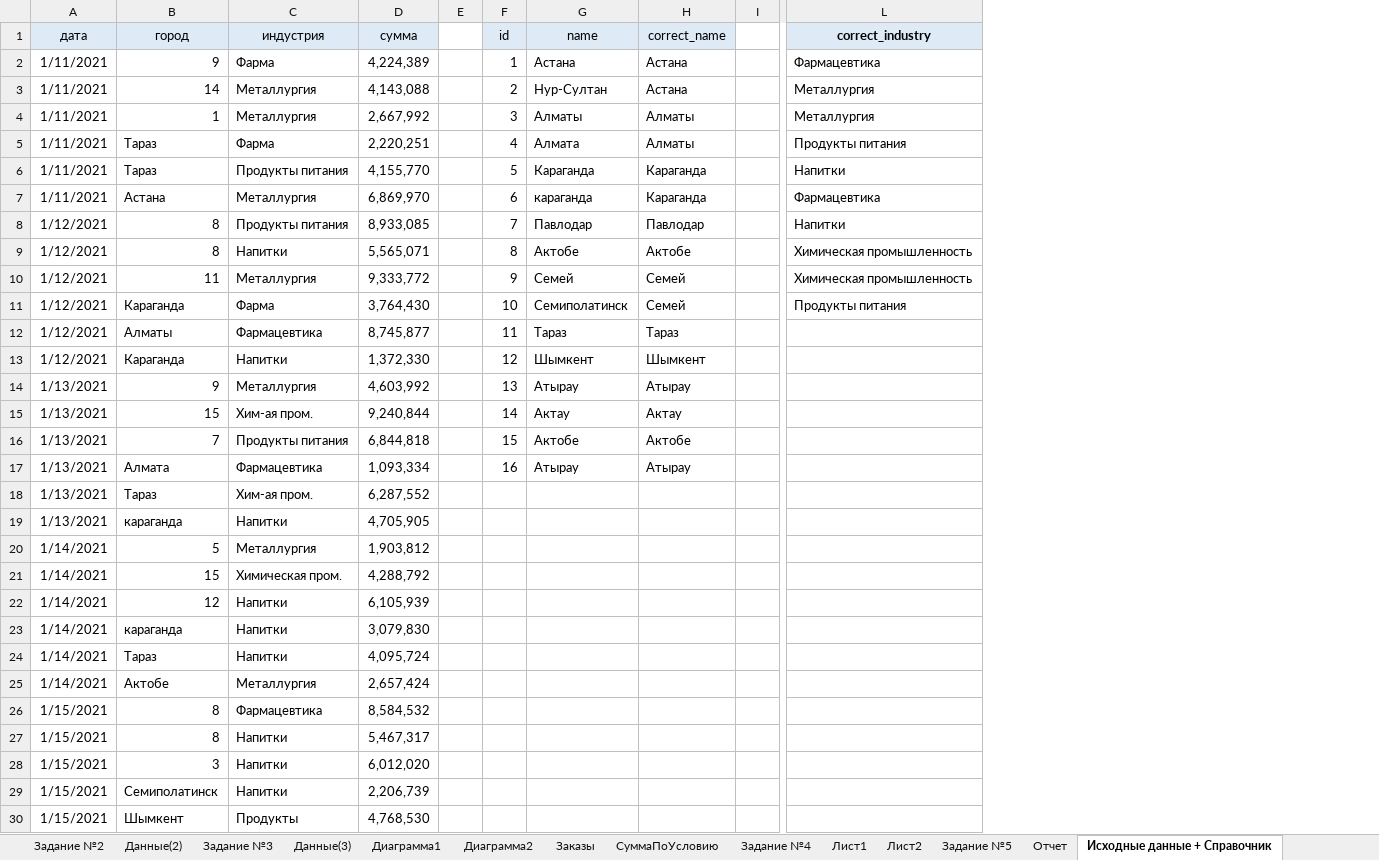
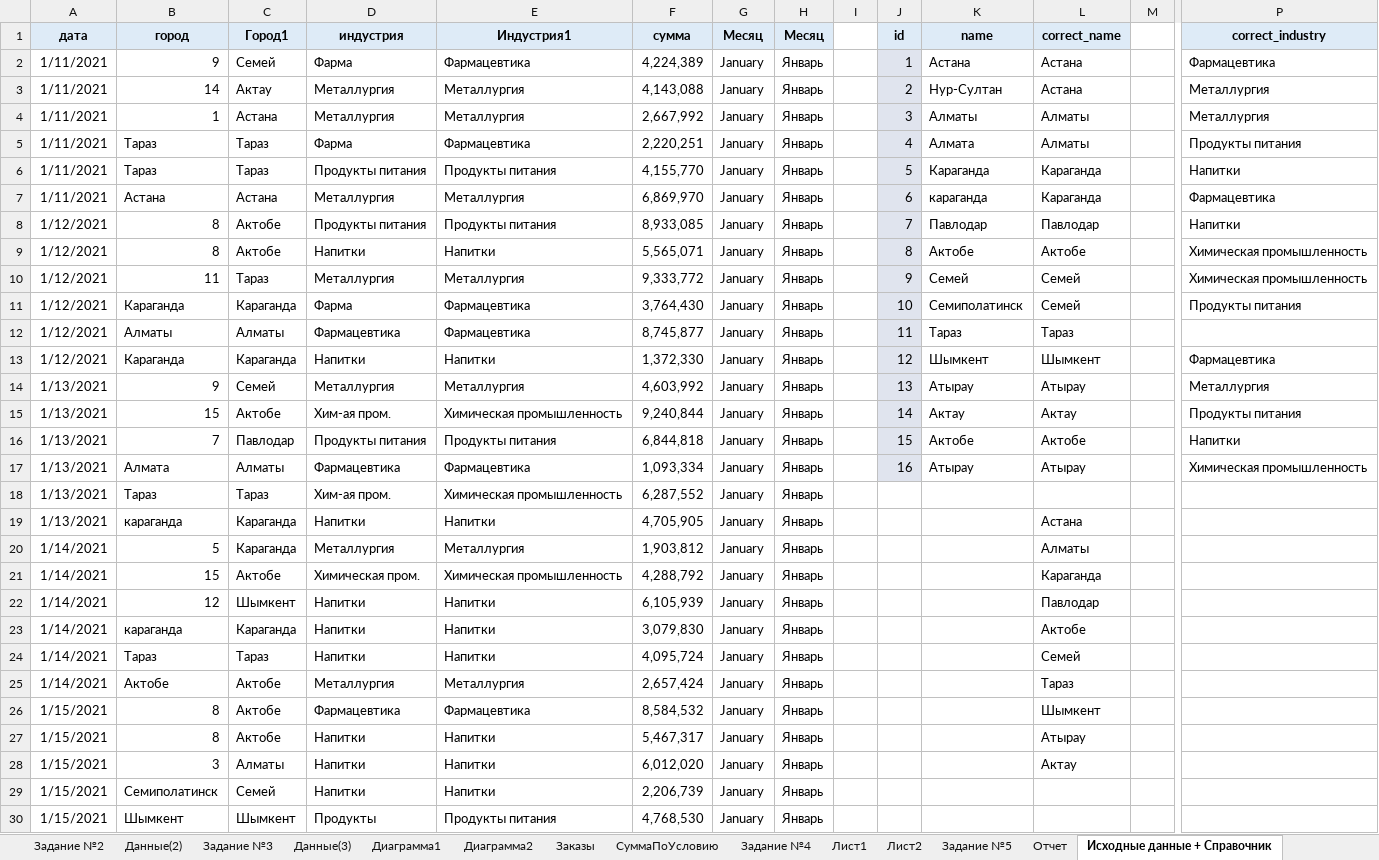
Before and after one commit to MnstrsParago/EXCEL.PRACTICE.CoreSkills, an Excel workbook: Задания Excel.xlsx, sheet Исходные данные + Справочник, drawn as a sheet; only a part is shown, gaps mark what is left out; values as stored, in another font and other column widths than the file's, no borders; table styles not drawn; addresses are those after the commit; the diff names each change by its address in the sheet, - before the commit and + after, or states it on an @@ line.

```diff
--- a/Задания Excel.xlsx (sheet Исходные данные + Справочник)
+++ b/Задания Excel.xlsx (sheet Исходные данные + Справочник)
+column C (Город1), rows 2-30: Семей | Актау | Астана | Тараз | Тараз | Астана | Актобе | Актобе | Тараз | Караганда | Алматы | Караганда | Семей | Актобе | Павлодар | Алматы | Тараз | Караганда | Караганда | Актобе | Шымкент | Караганда | Тараз | Актобе | Актобе | Актобе | Алматы | Семей | Шымкент
+column E (Индустрия1), rows 2-30: Фармацевтика | Металлургия | Металлургия | Фармацевтика | Продукты питания | Металлургия | Продукты питания | Напитки | Металлургия | Фармацевтика | Фармацевтика | Напитки | Металлургия | Химическая промышленность | Продукты питания | Фармацевтика | Химическая промышленность | Напитки | Металлургия | Химическая промышленность | Напитки | Напитки | Напитки | Металлургия | Фармацевтика | Напитки | Напитки | Напитки | Продукты питания
+column G (Месяц), rows 2-30: all January
+column H (Месяц), rows 2-30: all Январь
-A1:B1 bold: off
+A1:B1 bold: on
-D1 bold: off
+D1 bold: on
-F1 bold: off
+F1 bold: on
-J1:L1 bold: off
+J1:L1 bold: on
-J2:J17 fill: none
+J2:J17 fill: #E0E4EE
-P13 (correct_industry): (empty)
+P13 (correct_industry): Фармацевтика
-P14 (correct_industry): (empty)
+P14 (correct_industry): Металлургия
-P15 (correct_industry): (empty)
+P15 (correct_industry): Продукты питания
-P16 (correct_industry): (empty)
+P16 (correct_industry): Напитки
-P17 (correct_industry): (empty)
+P17 (correct_industry): Химическая промышленность
-L19 (correct_name): (empty)
+L19 (correct_name): Астана
-L20 (correct_name): (empty)
+L20 (correct_name): Алматы
-L21 (correct_name): (empty)
+L21 (correct_name): Караганда
-L22 (correct_name): (empty)
+L22 (correct_name): Павлодар
-L23 (correct_name): (empty)
+L23 (correct_name): Актобе
-L24 (correct_name): (empty)
+L24 (correct_name): Семей
-L25 (correct_name): (empty)
+L25 (correct_name): Тараз
-L26 (correct_name): (empty)
+L26 (correct_name): Шымкент
-L27 (correct_name): (empty)
+L27 (correct_name): Атырау
-L28 (correct_name): (empty)
+L28 (correct_name): Актау
```
Also changed, not shown: sheet Данные(3), sheet Отчет.
